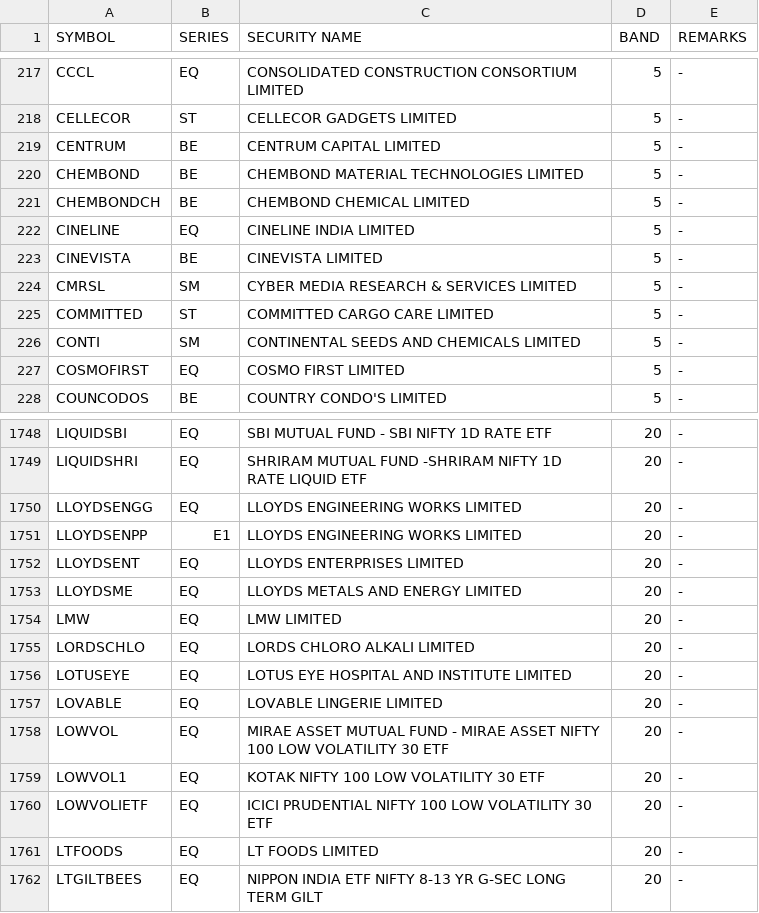
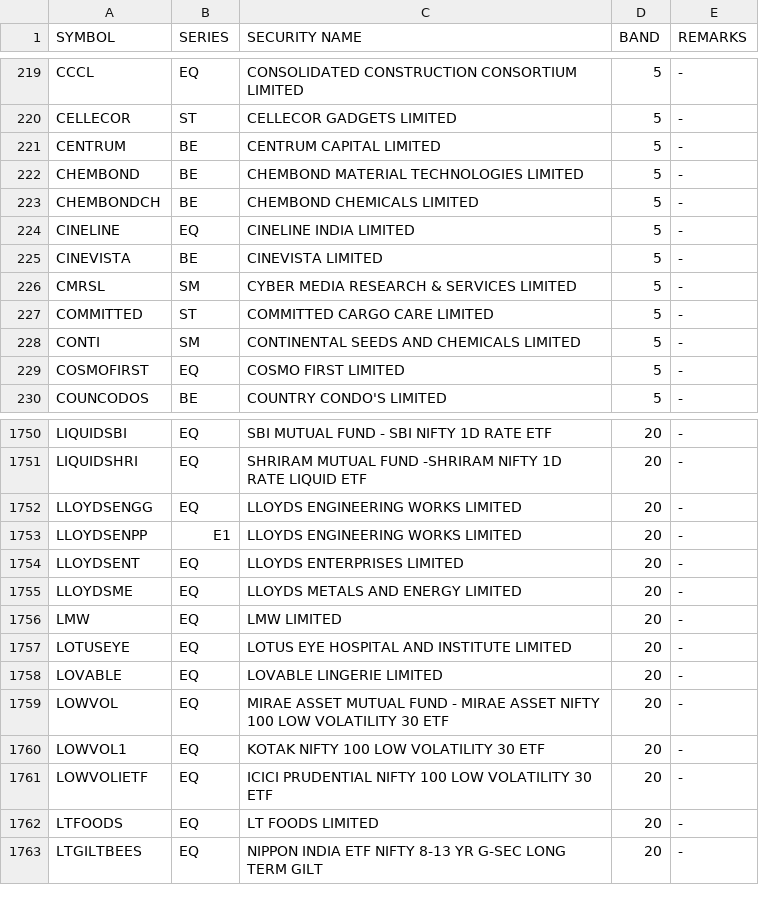
Before and after one commit to Anny26022/price_band, a CSV file: 24072025.csv (was 23072025.csv), drawn as a sheet; only a part is shown, gaps mark what is left out; the diff covers the shown part only.

```diff
--- a/23072025.csv
+++ b/24072025.csv
@@ -220,3 +222,3 @@ CENTRUM,BE,CENTRUM CAPITAL LIMITED,5,-
 CHEMBOND,BE,CHEMBOND MATERIAL TECHNOLOGIES LIMITED,5,-
-CHEMBONDCH,BE,CHEMBOND CHEMICAL LIMITED,5,-
+CHEMBONDCH,BE,CHEMBOND CHEMICALS LIMITED,5,-
 CINELINE,EQ,CINELINE INDIA LIMITED,5,-
@@ -1754,3 +1756,2 @@ LLOYDSME,EQ,LLOYDS METALS AND ENERGY LIMITED,20,-
 LMW,EQ,LMW LIMITED,20,-
-LORDSCHLO,EQ,LORDS CHLORO ALKALI LIMITED,20,-
 LOTUSEYE,EQ,LOTUS EYE HOSPITAL AND INSTITUTE LIMITED,20,-
```
Also changed, not shown: 6 added rows and 4 removed rows elsewhere in this file.
